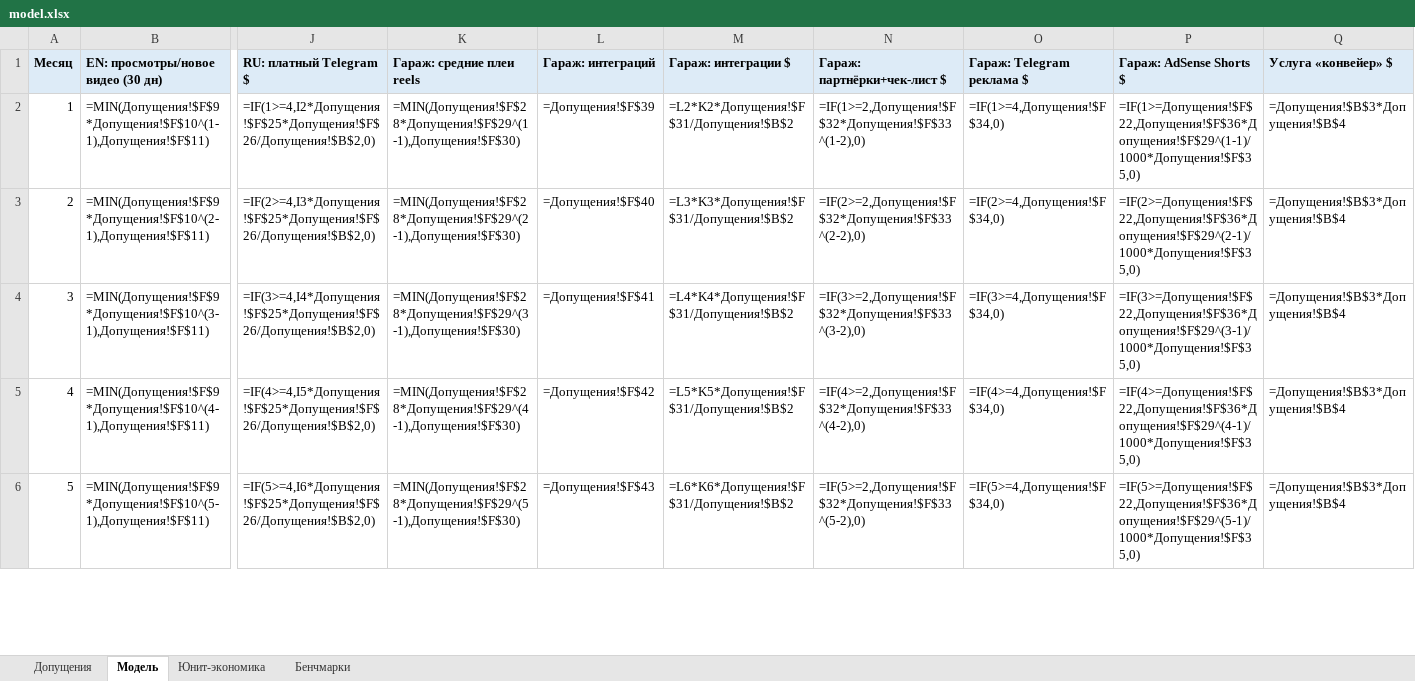
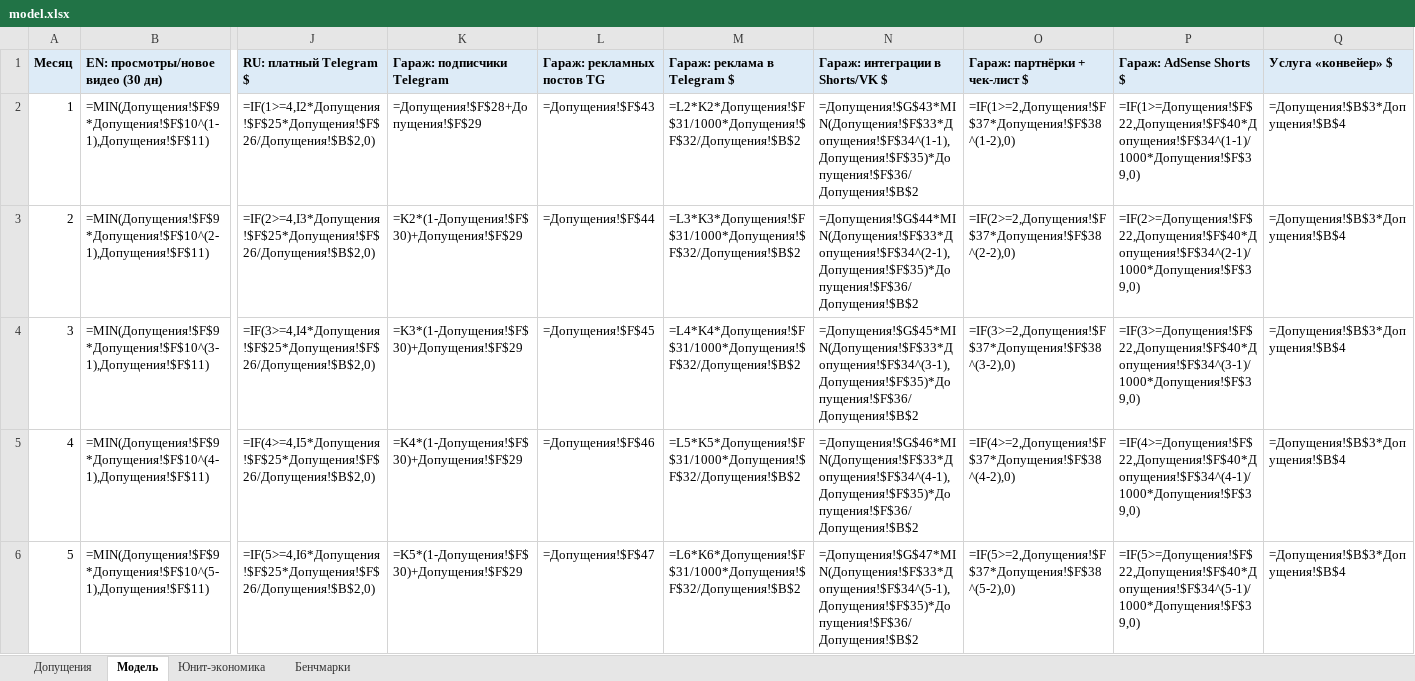
Before and after one commit to podckova28-debug/lookme-viewer, an Excel workbook: media-business/model.xlsx, sheet Модель, drawn as a sheet; only a part is shown, gaps mark what is left out; values as stored, in another font and other column widths than the file's, no borders; formulas without a stored value are shown as written; the diff covers the shown part only; the diff names each change by its address in the sheet, - before the commit and + after, or states it on an @@ line.

```diff
--- a/media-business/model.xlsx (sheet Модель)
+++ b/media-business/model.xlsx (sheet Модель)
-K1: Гараж: средние плеи reels
+K1: Гараж: подписчики Telegram
-L1: Гараж: интеграций
+L1: Гараж: рекламных постов TG
-M1: Гараж: интеграции $
+M1: Гараж: реклама в Telegram $
-N1: Гараж: партнёрки+чек-лист $
+N1: Гараж: интеграции в Shorts/VK $
-O1: Гараж: Telegram реклама $
+O1: Гараж: партнёрки + чек-лист $
-K2 (Гараж: подписчики Telegram): =MIN(Допущения!$F$28*Допущения!$F$29^(1-1),Допущения!$F$30)
+K2 (Гараж: подписчики Telegram): =Допущения!$F$28+Допущения!$F$29
-L2 (Гараж: рекламных постов TG): =Допущения!$F$39
+L2 (Гараж: рекламных постов TG): =Допущения!$F$43
-M2 (Гараж: реклама в Telegram $): =L2*K2*Допущения!$F$31/Допущения!$B$2
+M2 (Гараж: реклама в Telegram $): =L2*K2*Допущения!$F$31/1000*Допущения!$F$32/Допущения!$B$2
-N2 (Гараж: интеграции в Shorts/VK $): =IF(1>=2,Допущения!$F$32*Допущения!$F$33^(1-2),0)
+N2 (Гараж: интеграции в Shorts/VK $): =Допущения!$G$43*MIN(Допущения!$F$33*Допущения!$F$34^(1-1),Допущения!$F$35)*Допущения!$F$36/Допущения!$B$2
-O2 (Гараж: партнёрки + чек-лист $): =IF(1>=4,Допущения!$F$34,0)
+O2 (Гараж: партнёрки + чек-лист $): =IF(1>=2,Допущения!$F$37*Допущения!$F$38^(1-2),0)
-P2 (Гараж: AdSense Shorts $): =IF(1>=Допущения!$F$22,Допущения!$F$36*Допущения!$F$29^(1-1)/1000*Допущения!$F$35,0)
+P2 (Гараж: AdSense Shorts $): =IF(1>=Допущения!$F$22,Допущения!$F$40*Допущения!$F$34^(1-1)/1000*Допущения!$F$39,0)
-K3 (Гараж: подписчики Telegram): =MIN(Допущения!$F$28*Допущения!$F$29^(2-1),Допущения!$F$30)
+K3 (Гараж: подписчики Telegram): =K2*(1-Допущения!$F$30)+Допущения!$F$29
-L3 (Гараж: рекламных постов TG): =Допущения!$F$40
+L3 (Гараж: рекламных постов TG): =Допущения!$F$44
-M3 (Гараж: реклама в Telegram $): =L3*K3*Допущения!$F$31/Допущения!$B$2
+M3 (Гараж: реклама в Telegram $): =L3*K3*Допущения!$F$31/1000*Допущения!$F$32/Допущения!$B$2
-N3 (Гараж: интеграции в Shorts/VK $): =IF(2>=2,Допущения!$F$32*Допущения!$F$33^(2-2),0)
+N3 (Гараж: интеграции в Shorts/VK $): =Допущения!$G$44*MIN(Допущения!$F$33*Допущения!$F$34^(2-1),Допущения!$F$35)*Допущения!$F$36/Допущения!$B$2
-O3 (Гараж: партнёрки + чек-лист $): =IF(2>=4,Допущения!$F$34,0)
+O3 (Гараж: партнёрки + чек-лист $): =IF(2>=2,Допущения!$F$37*Допущения!$F$38^(2-2),0)
-P3 (Гараж: AdSense Shorts $): =IF(2>=Допущения!$F$22,Допущения!$F$36*Допущения!$F$29^(2-1)/1000*Допущения!$F$35,0)
+P3 (Гараж: AdSense Shorts $): =IF(2>=Допущения!$F$22,Допущения!$F$40*Допущения!$F$34^(2-1)/1000*Допущения!$F$39,0)
-K4 (Гараж: подписчики Telegram): =MIN(Допущения!$F$28*Допущения!$F$29^(3-1),Допущения!$F$30)
+K4 (Гараж: подписчики Telegram): =K3*(1-Допущения!$F$30)+Допущения!$F$29
-L4 (Гараж: рекламных постов TG): =Допущения!$F$41
+L4 (Гараж: рекламных постов TG): =Допущения!$F$45
-M4 (Гараж: реклама в Telegram $): =L4*K4*Допущения!$F$31/Допущения!$B$2
+M4 (Гараж: реклама в Telegram $): =L4*K4*Допущения!$F$31/1000*Допущения!$F$32/Допущения!$B$2
-N4 (Гараж: интеграции в Shorts/VK $): =IF(3>=2,Допущения!$F$32*Допущения!$F$33^(3-2),0)
+N4 (Гараж: интеграции в Shorts/VK $): =Допущения!$G$45*MIN(Допущения!$F$33*Допущения!$F$34^(3-1),Допущения!$F$35)*Допущения!$F$36/Допущения!$B$2
-O4 (Гараж: партнёрки + чек-лист $): =IF(3>=4,Допущения!$F$34,0)
+O4 (Гараж: партнёрки + чек-лист $): =IF(3>=2,Допущения!$F$37*Допущения!$F$38^(3-2),0)
-P4 (Гараж: AdSense Shorts $): =IF(3>=Допущения!$F$22,Допущения!$F$36*Допущения!$F$29^(3-1)/1000*Допущения!$F$35,0)
+P4 (Гараж: AdSense Shorts $): =IF(3>=Допущения!$F$22,Допущения!$F$40*Допущения!$F$34^(3-1)/1000*Допущения!$F$39,0)
-K5 (Гараж: подписчики Telegram): =MIN(Допущения!$F$28*Допущения!$F$29^(4-1),Допущения!$F$30)
+K5 (Гараж: подписчики Telegram): =K4*(1-Допущения!$F$30)+Допущения!$F$29
-L5 (Гараж: рекламных постов TG): =Допущения!$F$42
+L5 (Гараж: рекламных постов TG): =Допущения!$F$46
-M5 (Гараж: реклама в Telegram $): =L5*K5*Допущения!$F$31/Допущения!$B$2
+M5 (Гараж: реклама в Telegram $): =L5*K5*Допущения!$F$31/1000*Допущения!$F$32/Допущения!$B$2
-N5 (Гараж: интеграции в Shorts/VK $): =IF(4>=2,Допущения!$F$32*Допущения!$F$33^(4-2),0)
+N5 (Гараж: интеграции в Shorts/VK $): =Допущения!$G$46*MIN(Допущения!$F$33*Допущения!$F$34^(4-1),Допущения!$F$35)*Допущения!$F$36/Допущения!$B$2
-O5 (Гараж: партнёрки + чек-лист $): =IF(4>=4,Допущения!$F$34,0)
+O5 (Гараж: партнёрки + чек-лист $): =IF(4>=2,Допущения!$F$37*Допущения!$F$38^(4-2),0)
-P5 (Гараж: AdSense Shorts $): =IF(4>=Допущения!$F$22,Допущения!$F$36*Допущения!$F$29^(4-1)/1000*Допущения!$F$35,0)
+P5 (Гараж: AdSense Shorts $): =IF(4>=Допущения!$F$22,Допущения!$F$40*Допущения!$F$34^(4-1)/1000*Допущения!$F$39,0)
-K6 (Гараж: подписчики Telegram): =MIN(Допущения!$F$28*Допущения!$F$29^(5-1),Допущения!$F$30)
+K6 (Гараж: подписчики Telegram): =K5*(1-Допущения!$F$30)+Допущения!$F$29
-L6 (Гараж: рекламных постов TG): =Допущения!$F$43
+L6 (Гараж: рекламных постов TG): =Допущения!$F$47
-M6 (Гараж: реклама в Telegram $): =L6*K6*Допущения!$F$31/Допущения!$B$2
+M6 (Гараж: реклама в Telegram $): =L6*K6*Допущения!$F$31/1000*Допущения!$F$32/Допущения!$B$2
-N6 (Гараж: интеграции в Shorts/VK $): =IF(5>=2,Допущения!$F$32*Допущения!$F$33^(5-2),0)
+N6 (Гараж: интеграции в Shorts/VK $): =Допущения!$G$47*MIN(Допущения!$F$33*Допущения!$F$34^(5-1),Допущения!$F$35)*Допущения!$F$36/Допущения!$B$2
-O6 (Гараж: партнёрки + чек-лист $): =IF(5>=4,Допущения!$F$34,0)
+O6 (Гараж: партнёрки + чек-лист $): =IF(5>=2,Допущения!$F$37*Допущения!$F$38^(5-2),0)
-P6 (Гараж: AdSense Shorts $): =IF(5>=Допущения!$F$22,Допущения!$F$36*Допущения!$F$29^(5-1)/1000*Допущения!$F$35,0)
+P6 (Гараж: AdSense Shorts $): =IF(5>=Допущения!$F$22,Допущения!$F$40*Допущения!$F$34^(5-1)/1000*Допущения!$F$39,0)
```
Also changed, not shown: 42 edited cells elsewhere in this sheet, sheet Допущения, sheet Юнит-экономика, 2 other files.
